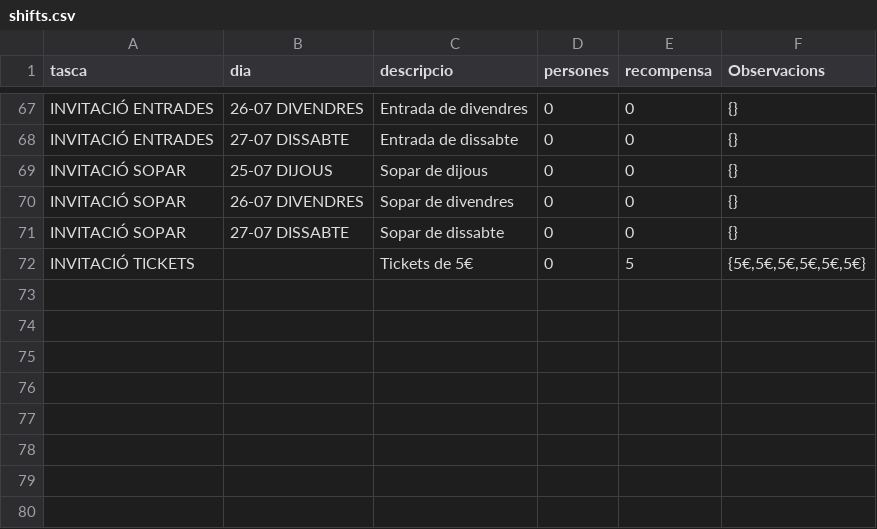
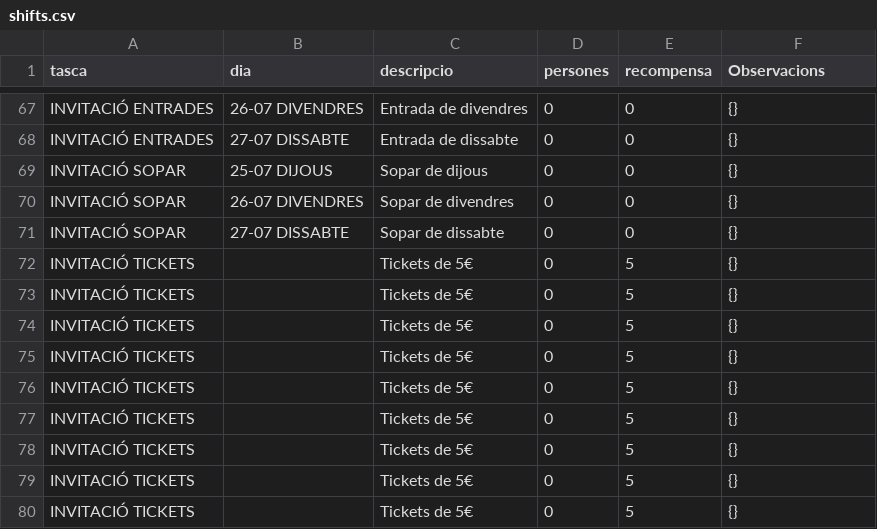
Before and after one commit to alfonsovng/voluntariat-el-tingladu, a CSV file: postgres/csv/shifts.csv, drawn as a sheet; only a part is shown, gaps mark what is left out.

Commit message:
Canvi en les invitacions de tickets

```diff
--- a/postgres/csv/shifts.csv
+++ b/postgres/csv/shifts.csv
@@ -71,2 +71,10 @@ INVITACIÓ SOPAR,26-07 DIVENDRES,Sopar de divendres,0,0,{}
 INVITACIÓ SOPAR,27-07 DISSABTE,Sopar de dissabte,0,0,{}
-INVITACIÓ TICKETS,"",Tickets de 5€,0,5,"{5€,5€,5€,5€,5€,5€}"
+INVITACIÓ TICKETS,"",Tickets de 5€,0,5,{}
+INVITACIÓ TICKETS,"",Tickets de 5€,0,5,{}
+INVITACIÓ TICKETS,"",Tickets de 5€,0,5,{}
+INVITACIÓ TICKETS,"",Tickets de 5€,0,5,{}
+INVITACIÓ TICKETS,"",Tickets de 5€,0,5,{}
+INVITACIÓ TICKETS,"",Tickets de 5€,0,5,{}
+INVITACIÓ TICKETS,"",Tickets de 5€,0,5,{}
+INVITACIÓ TICKETS,"",Tickets de 5€,0,5,{}
+INVITACIÓ TICKETS,"",Tickets de 5€,0,5,{}
```
